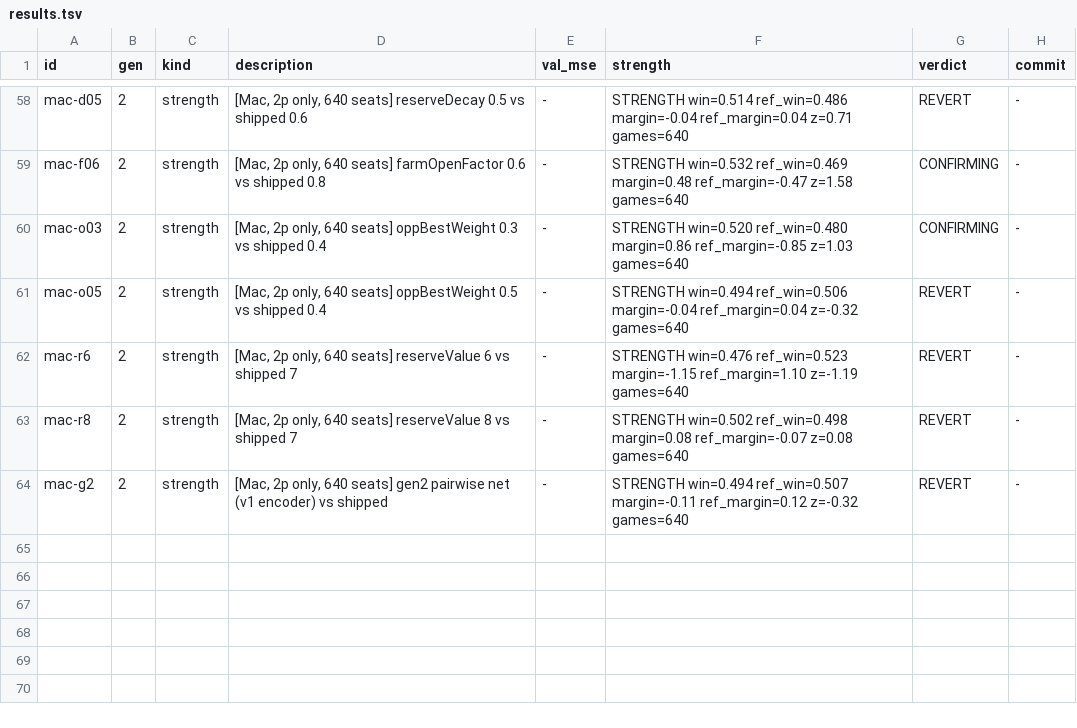
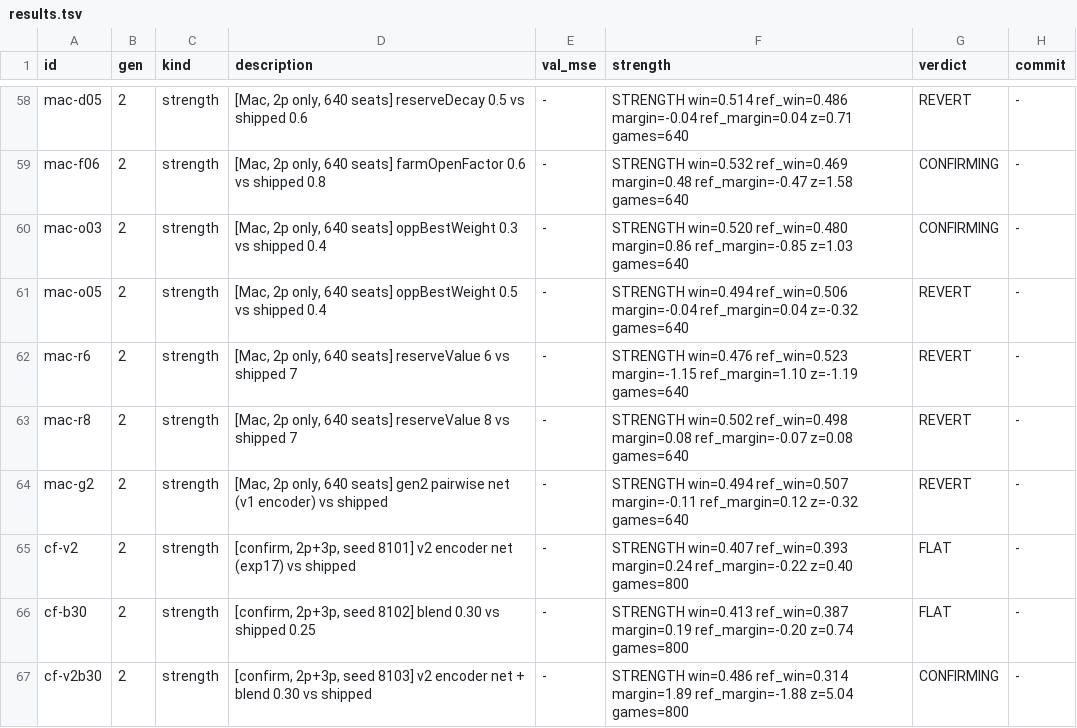
Before and after one commit to maxwellgerber/carcassone, a TSV file: research/results.tsv, drawn as a sheet; only a part is shown, gaps mark what is left out; the diff names each change by its address in the sheet, - before the commit and + after, or states it on an @@ line.

```diff
--- a/research/results.tsv
+++ b/research/results.tsv
+row 65: cf-v2 | 2 | strength | [confirm, 2p+3p, seed 8101] v2 encoder net (exp17) vs shipped | - | STRENGTH win=0.407 ref_win=0.393 margin=0.24 ref_margin=-0.22 z=0.40 games=800 | FLAT | -
+row 66: cf-b30 | 2 | strength | [confirm, 2p+3p, seed 8102] blend 0.30 vs shipped 0.25 | - | STRENGTH win=0.413 ref_win=0.387 margin=0.19 ref_margin=-0.20 z=0.74 games=800 | FLAT | -
+row 67: cf-v2b30 | 2 | strength | [confirm, 2p+3p, seed 8103] v2 encoder net + blend 0.30 vs shipped | - | STRENGTH win=0.486 ref_win=0.314 margin=1.89 ref_margin=-1.88 z=5.04 games=800 | CONFIRMING | -
```
